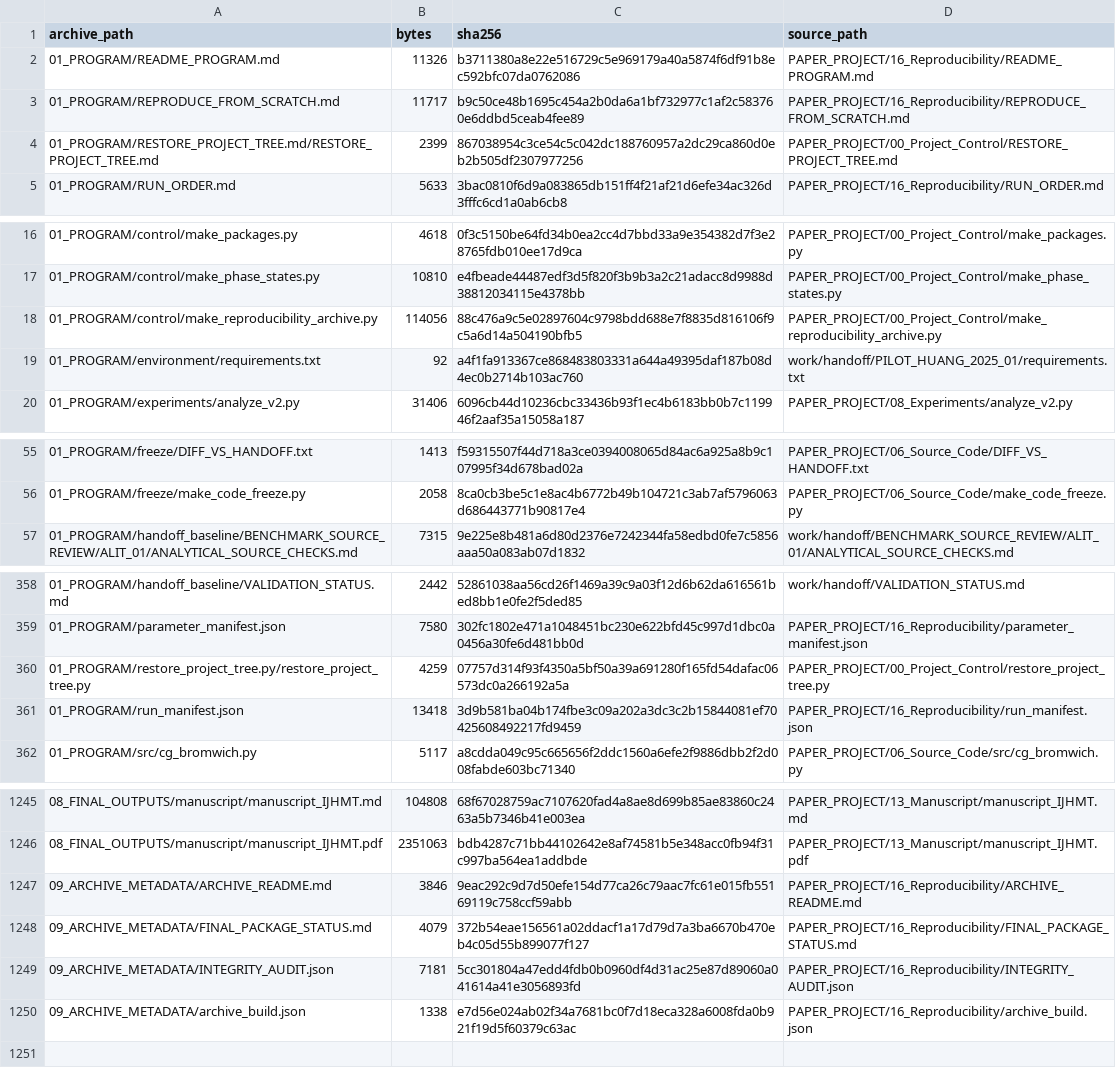
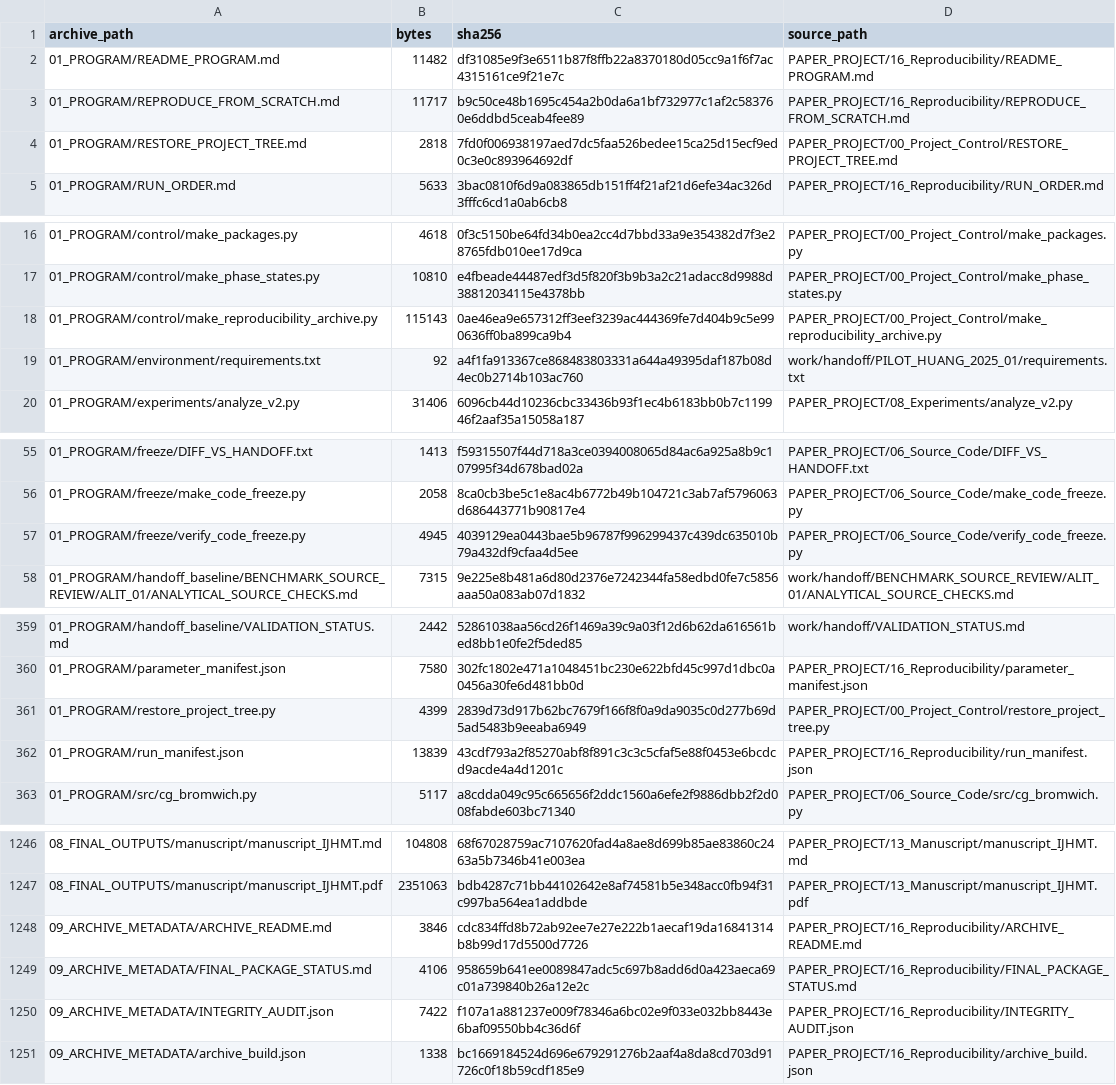
Before and after one commit to vipin-oss/le, a CSV file: PAPER_PROJECT/16_Reproducibility/file_manifest_sha256.csv, drawn as a sheet; only a part is shown, gaps mark what is left out; the diff covers the shown part only.

Commit message:
Phase 11: clean-room test transcript, git-free freeze verifier, deterministic packing
Co-authored-by: arena-agent <297053741+arena-agent@users.noreply.github.com>

```diff
--- a/PAPER_PROJECT/16_Reproducibility/file_manifest_sha256.csv
+++ b/PAPER_PROJECT/16_Reproducibility/file_manifest_sha256.csv
@@ -1,5 +1,5 @@
 archive_path,bytes,sha256,source_path
-01_PROGRAM/README_PROGRAM.md,11326,b3711380a8e22e516729c5e969179a40a5874f6df91b8ec592bfc07da0762086,PAPER_PROJECT/16_Reproducibility/README_PROGRAM.md
+01_PROGRAM/README_PROGRAM.md,11482,df31085e9f3e6511b87f8ffb22a8370180d05cc9a1f6f7ac4315161ce9f21e7c,PAPER_PROJECT/16_Reproducibility/README_PROGRAM.md
 01_PROGRAM/REPRODUCE_FROM_SCRATCH.md,11717,b9c50ce48b1695c454a2b0da6a1bf732977c1af2c583760e6ddbd5ceab4fee89,PAPER_PROJECT/16_Reproducibility/REPRODUCE_FROM_SCRATCH.md
-01_PROGRAM/RESTORE_PROJECT_TREE.md/RESTORE_PROJECT_TREE.md,2399,867038954c3ce54c5c042dc188760957a2dc29ca860d0eb2b505df2307977256,PAPER_PROJECT/00_Project_Control/RESTORE_PROJECT_TREE.md
+01_PROGRAM/RESTORE_PROJECT_TREE.md,2818,7fd0f006938197aed7dc5faa526bedee15ca25d15ecf9ed0c3e0c893964692df,PAPER_PROJECT/00_Project_Control/RESTORE_PROJECT_TREE.md
 01_PROGRAM/RUN_ORDER.md,5633,3bac0810f6d9a083865db151ff4f21af21d6efe34ac326d3fffc6cd1a0ab6cb8,PAPER_PROJECT/16_Reproducibility/RUN_ORDER.md
@@ -17,3 +17,3 @@ archive_path,bytes,sha256,source_path
 01_PROGRAM/control/make_phase_states.py,10810,e4fbeade44487edf3d5f820f3b9b3a2c21adacc8d9988d38812034115e4378bb,PAPER_PROJECT/00_Project_Control/make_phase_states.py
-01_PROGRAM/control/make_reproducibility_archive.py,114056,88c476a9c5e02897604c9798bdd688e7f8835d816106f9c5a6d14a504190bfb5,PAPER_PROJECT/00_Project_Control/make_reproducibility_archive.py
+01_PROGRAM/control/make_reproducibility_archive.py,115143,0ae46ea9e657312ff3eef3239ac444369fe7d404b9c5e990636ff0ba899ca9b4,PAPER_PROJECT/00_Project_Control/make_reproducibility_archive.py
 01_PROGRAM/environment/requirements.txt,92,a4f1fa913367ce868483803331a644a49395daf187b08d4ec0b2714b103ac760,work/handoff/PILOT_HUANG_2025_01/requirements.txt
@@ -56,2 +56,3 @@ archive_path,bytes,sha256,source_path
 01_PROGRAM/freeze/make_code_freeze.py,2058,8ca0cb3be5c1e8ac4b6772b49b104721c3ab7af5796063d686443771b90817e4,PAPER_PROJECT/06_Source_Code/make_code_freeze.py
+01_PROGRAM/freeze/verify_code_freeze.py,4945,4039129ea0443bae5b96787f996299437c439dc635010b79a432df9cfaa4d5ee,PAPER_PROJECT/06_Source_Code/verify_code_freeze.py
 01_PROGRAM/handoff_baseline/BENCHMARK_SOURCE_REVIEW/ALIT_01/ANALYTICAL_SOURCE_CHECKS.md,7315,9e225e8b481a6d80d2376e7242344fa58edbd0fe7c5856aaa50a083ab07d1832,work/handoff/BENCHMARK_SOURCE_REVIEW/ALIT_01/ANALYTICAL_SOURCE_CHECKS.md
@@ -359,4 +360,4 @@ archive_path,bytes,sha256,source_path
 01_PROGRAM/parameter_manifest.json,7580,302fc1802e471a1048451bc230e622bfd45c997d1dbc0a0456a30fe6d481bb0d,PAPER_PROJECT/16_Reproducibility/parameter_manifest.json
-01_PROGRAM/restore_project_tree.py/restore_project_tree.py,4259,07757d314f93f4350a5bf50a39a691280f165fd54dafac06573dc0a266192a5a,PAPER_PROJECT/00_Project_Control/restore_project_tree.py
-01_PROGRAM/run_manifest.json,13418,3d9b581ba04b174fbe3c09a202a3dc3c2b15844081ef70425608492217fd9459,PAPER_PROJECT/16_Reproducibility/run_manifest.json
+01_PROGRAM/restore_project_tree.py,4399,2839d73d917b62bc7679f166f8f0a9da9035c0d277b69d5ad5483b9eeaba6949,PAPER_PROJECT/00_Project_Control/restore_project_tree.py
+01_PROGRAM/run_manifest.json,13839,43cdf793a2f85270abf8f891c3c3c5cfaf5e88f0453e6bcdcd9acde4a4d1201c,PAPER_PROJECT/16_Reproducibility/run_manifest.json
 01_PROGRAM/src/cg_bromwich.py,5117,a8cdda049c95c665656f2ddc1560a6efe2f9886dbb2f2d008fabde603bc71340,PAPER_PROJECT/06_Source_Code/src/cg_bromwich.py
@@ -1246,5 +1247,5 @@ archive_path,bytes,sha256,source_path
 08_FINAL_OUTPUTS/manuscript/manuscript_IJHMT.pdf,2351063,bdb4287c71bb44102642e8af74581b5e348acc0fb94f31c997ba564ea1addbde,PAPER_PROJECT/13_Manuscript/manuscript_IJHMT.pdf
-09_ARCHIVE_METADATA/ARCHIVE_README.md,3846,9eac292c9d7d50efe154d77ca26c79aac7fc61e015fb55169119c758ccf59abb,PAPER_PROJECT/16_Reproducibility/ARCHIVE_README.md
-09_ARCHIVE_METADATA/FINAL_PACKAGE_STATUS.md,4079,372b54eae156561a02ddacf1a17d79d7a3ba6670b470eb4c05d55b899077f127,PAPER_PROJECT/16_Reproducibility/FINAL_PACKAGE_STATUS.md
-09_ARCHIVE_METADATA/INTEGRITY_AUDIT.json,7181,5cc301804a47edd4fdb0b0960df4d31ac25e87d89060a041614a41e3056893fd,PAPER_PROJECT/16_Reproducibility/INTEGRITY_AUDIT.json
-09_ARCHIVE_METADATA/archive_build.json,1338,e7d56e024ab02f34a7681bc0f7d18eca328a6008fda0b921f19d5f60379c63ac,PAPER_PROJECT/16_Reproducibility/archive_build.json
+09_ARCHIVE_METADATA/ARCHIVE_README.md,3846,cdc834ffd8b72ab92ee7e27e222b1aecaf19da16841314b8b99d17d5500d7726,PAPER_PROJECT/16_Reproducibility/ARCHIVE_README.md
+09_ARCHIVE_METADATA/FINAL_PACKAGE_STATUS.md,4106,958659b641ee0089847adc5c697b8add6d0a423aeca69c01a739840b26a12e2c,PAPER_PROJECT/16_Reproducibility/FINAL_PACKAGE_STATUS.md
+09_ARCHIVE_METADATA/INTEGRITY_AUDIT.json,7422,f107a1a881237e009f78346a6bc02e9f033e032bb8443e6baf09550bb4c36d6f,PAPER_PROJECT/16_Reproducibility/INTEGRITY_AUDIT.json
+09_ARCHIVE_METADATA/archive_build.json,1338,bc1669184524d696e679291276b2aaf4a8da8cd703d91726c0f18b59cdf185e9,PAPER_PROJECT/16_Reproducibility/archive_build.json
```
Also changed, not shown: 4 edited cells elsewhere in this file, 15 other files.
